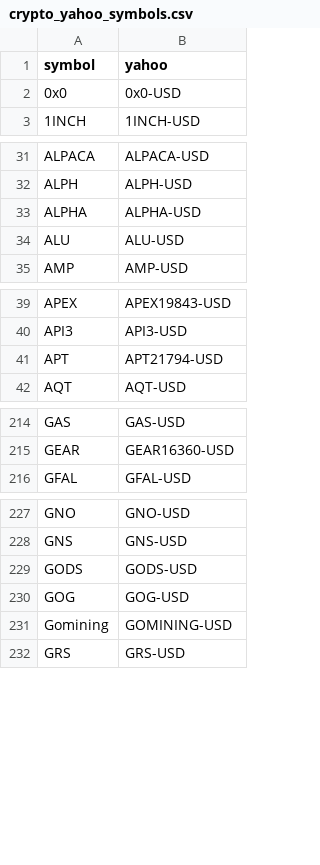
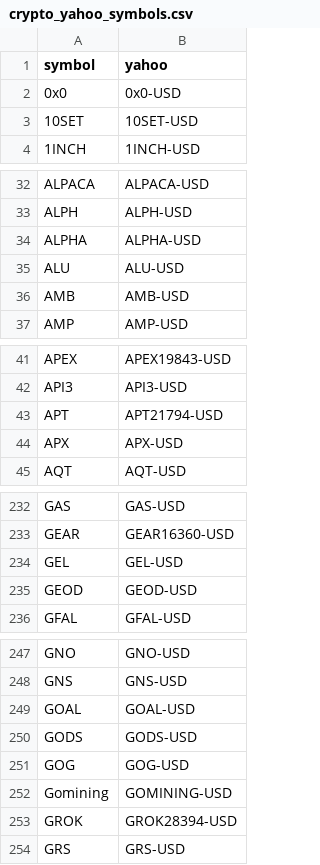
Before and after one commit to shatteredx/numerai, a CSV file: crypto_yahoo_symbols.csv, drawn as a sheet; only a part is shown, gaps mark what is left out; the diff covers the shown part only.

```diff
--- a/crypto_yahoo_symbols.csv
+++ b/crypto_yahoo_symbols.csv
@@ -2,2 +2,3 @@ symbol,yahoo
 0x0,0x0-USD
+10SET,10SET-USD
 1INCH,1INCH-USD
@@ -34,2 +35,3 @@ ALPHA,ALPHA-USD
 ALU,ALU-USD
+AMB,AMB-USD
 AMP,AMP-USD
@@ -41,2 +43,3 @@ API3,API3-USD
 APT,APT21794-USD
+APX,APX-USD
 AQT,AQT-USD
@@ -215,2 +233,4 @@ GAS,GAS-USD
 GEAR,GEAR16360-USD
+GEL,GEL-USD
+GEOD,GEOD-USD
 GFAL,GFAL-USD
@@ -228,2 +248,3 @@ GNO,GNO-USD
 GNS,GNS-USD
+GOAL,GOAL-USD
 GODS,GODS-USD
@@ -231,2 +252,3 @@ GOG,GOG-USD
 Gomining,GOMINING-USD
+GROK,GROK28394-USD
 GRS,GRS-USD
```
Also changed, not shown: 23 added rows elsewhere in this file.
